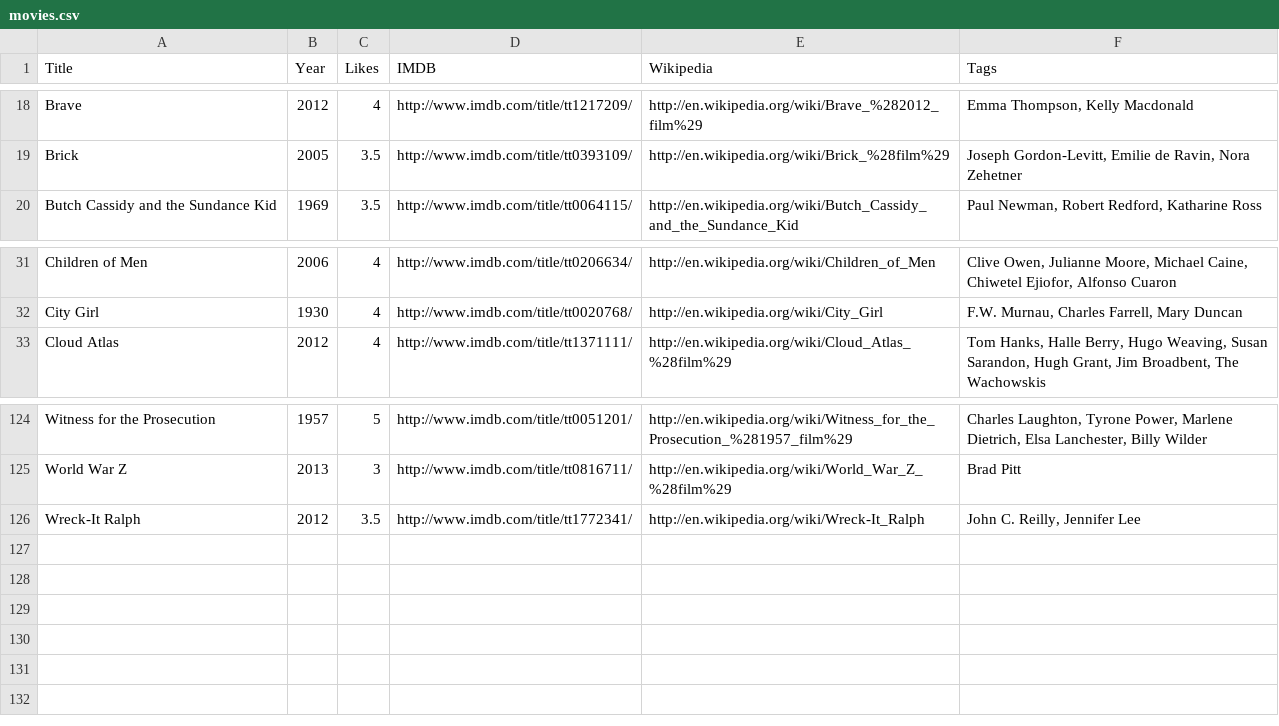
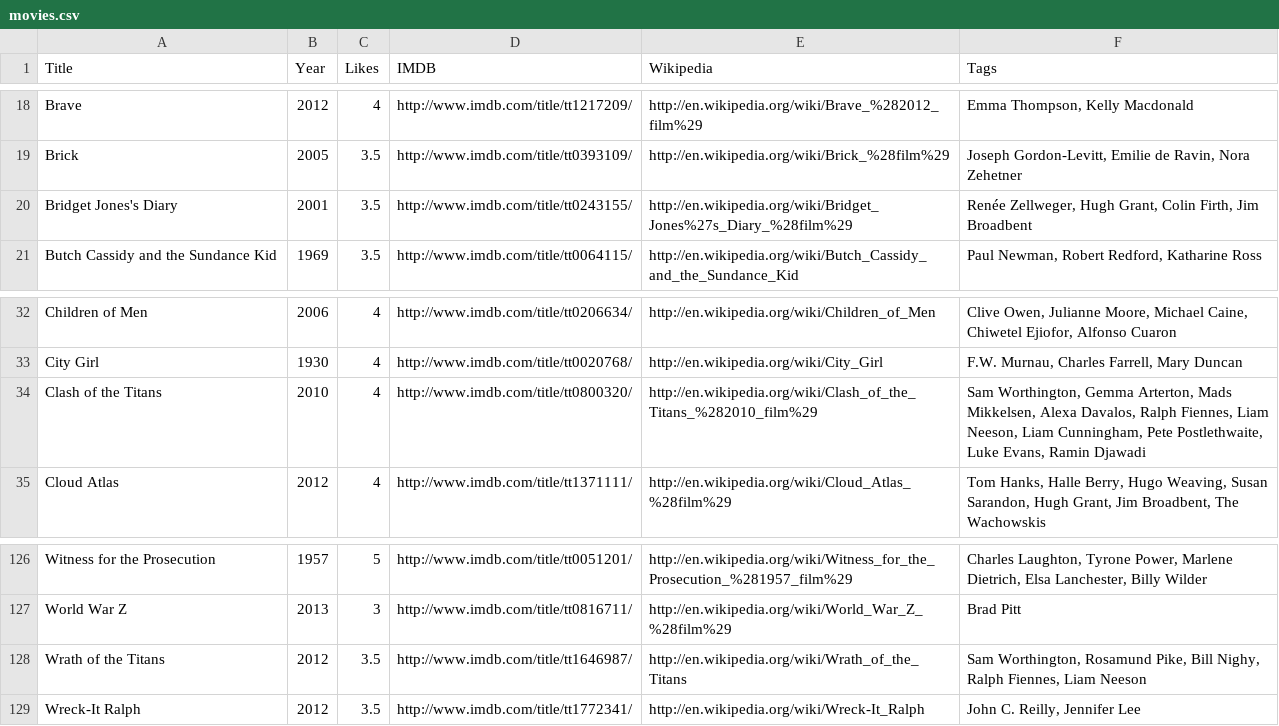
Before and after one commit to prmkbr/data_pkgs, a CSV file: data/movies.csv, drawn as a sheet; only a part is shown, gaps mark what is left out; the diff names each change by its address in the sheet, - before the commit and + after, or states it on an @@ line.

Commit message:
Bridget Jones's Diary Clash of the Titans Wrath of the Titans

```diff
--- a/data/movies.csv
+++ b/data/movies.csv
+row 20: Bridget Jones's Diary | 2001 | 3.5 | http://www.imdb.com/title/tt0243155/ | http://en.wikipedia.org/wiki/Bridget_Jones%27s_Diary_%28film%29 | Renée Zellweger, Hugh Grant, Colin Firth, Jim Broadbent
+row 34: Clash of the Titans | 2010 | 4 | http://www.imdb.com/title/tt0800320/ | http://en.wikipedia.org/wiki/Clash_of_the_Titans_%282010_film%29 | Sam Worthington, Gemma Arterton, Mads Mikkelsen, Alexa Davalos, Ralph Fiennes, Liam Neeson, Liam Cunningham, Pete Postlethwaite, Luke Evans, Ramin Djawadi
+row 128: Wrath of the Titans | 2012 | 3.5 | http://www.imdb.com/title/tt1646987/ | http://en.wikipedia.org/wiki/Wrath_of_the_Titans | Sam Worthington, Rosamund Pike, Bill Nighy, Ralph Fiennes, Liam Neeson
```
